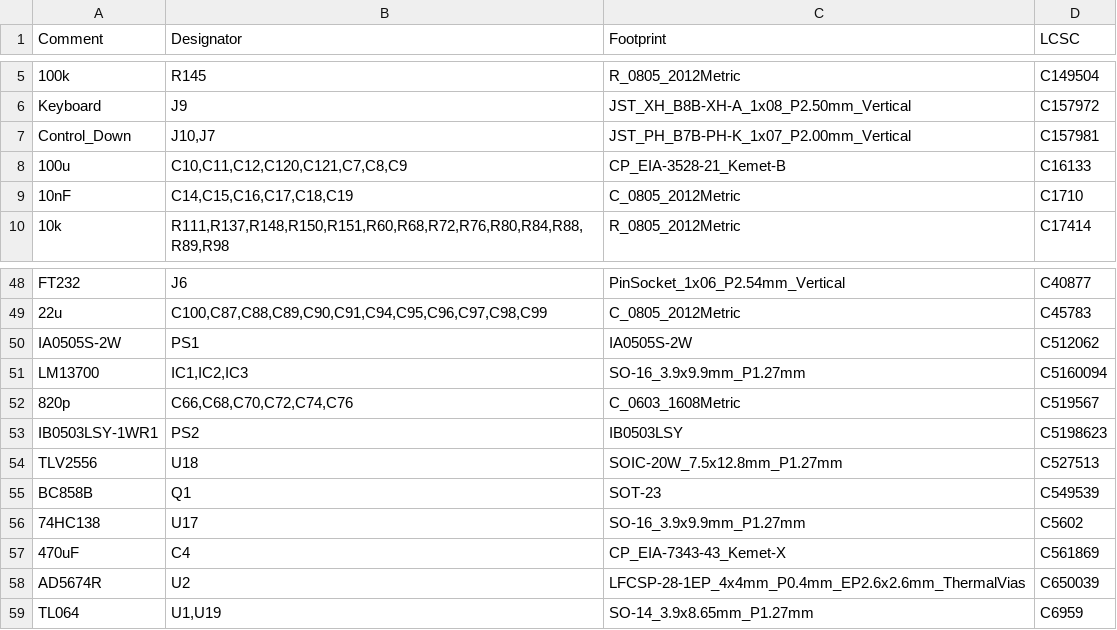
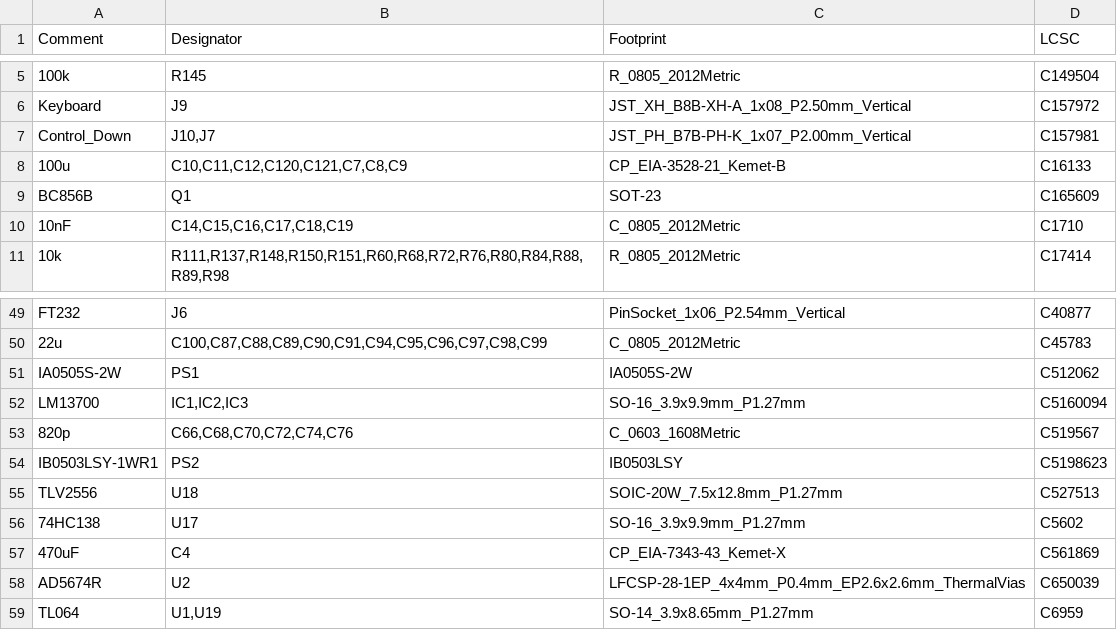
Before and after one commit to gligli/overcycler, a CSV file: hardware/jlcpcb/production_files/BOM-overcycler3.csv, drawn as a sheet; only a part is shown, gaps mark what is left out.

```diff
--- a/hardware/jlcpcb/production_files/BOM-overcycler3.csv
+++ b/hardware/jlcpcb/production_files/BOM-overcycler3.csv
@@ -8,2 +8,3 @@ Control_Down,"J10,J7",JST_PH_B7B-PH-K_1x07_P2.00mm_Vertical,C157981
 100u,"C10,C11,C12,C120,C121,C7,C8,C9",CP_EIA-3528-21_Kemet-B,C16133
+BC856B,Q1,SOT-23,C165609
 10nF,"C14,C15,C16,C17,C18,C19",C_0805_2012Metric,C1710
@@ -54,3 +55,2 @@ IB0503LSY-1WR1,PS2,IB0503LSY,C5198623
 TLV2556,U18,SOIC-20W_7.5x12.8mm_P1.27mm,C527513
-BC858B,Q1,SOT-23,C549539
 74HC138,U17,SO-16_3.9x9.9mm_P1.27mm,C5602
```
Also changed, not shown: hardware/jlcpcb/production_files/CPL-overcycler3.csv, 19 other files.
